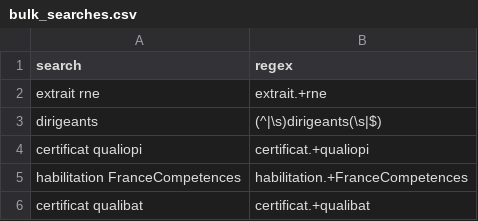
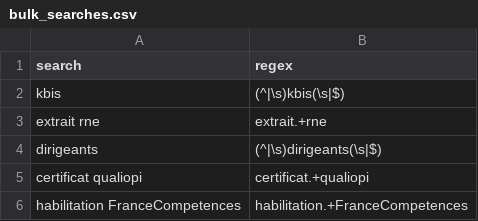
Before and after one commit to betagouv/hackaton-ds-exploration, a CSV file: bulk_searches.csv, drawn as a sheet; only a part is shown; the shorter side is filled out with more unchanged rows; the diff names each change by its address in the sheet, - before the commit and + after, or states it on an @@ line.

```diff
--- a/bulk_searches.csv
+++ b/bulk_searches.csv
+row 2: kbis | (^|\s)kbis(\s|$)
```
Also changed, not shown: 2 other files.
